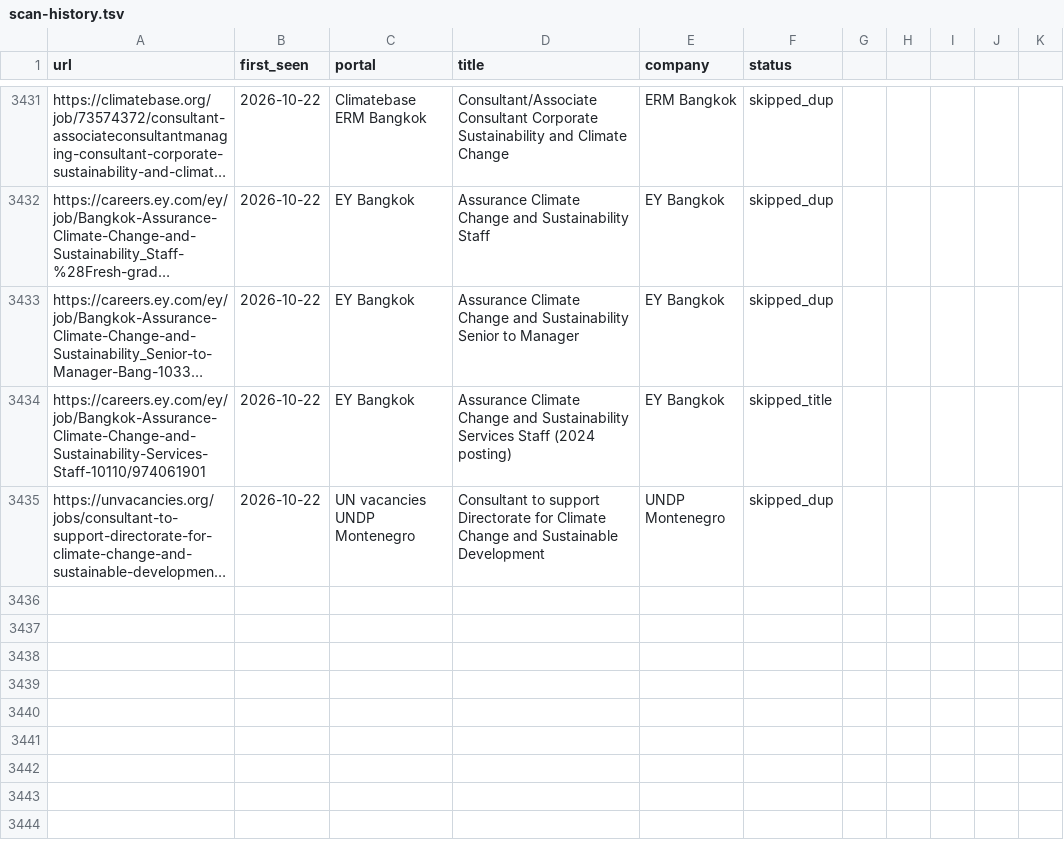
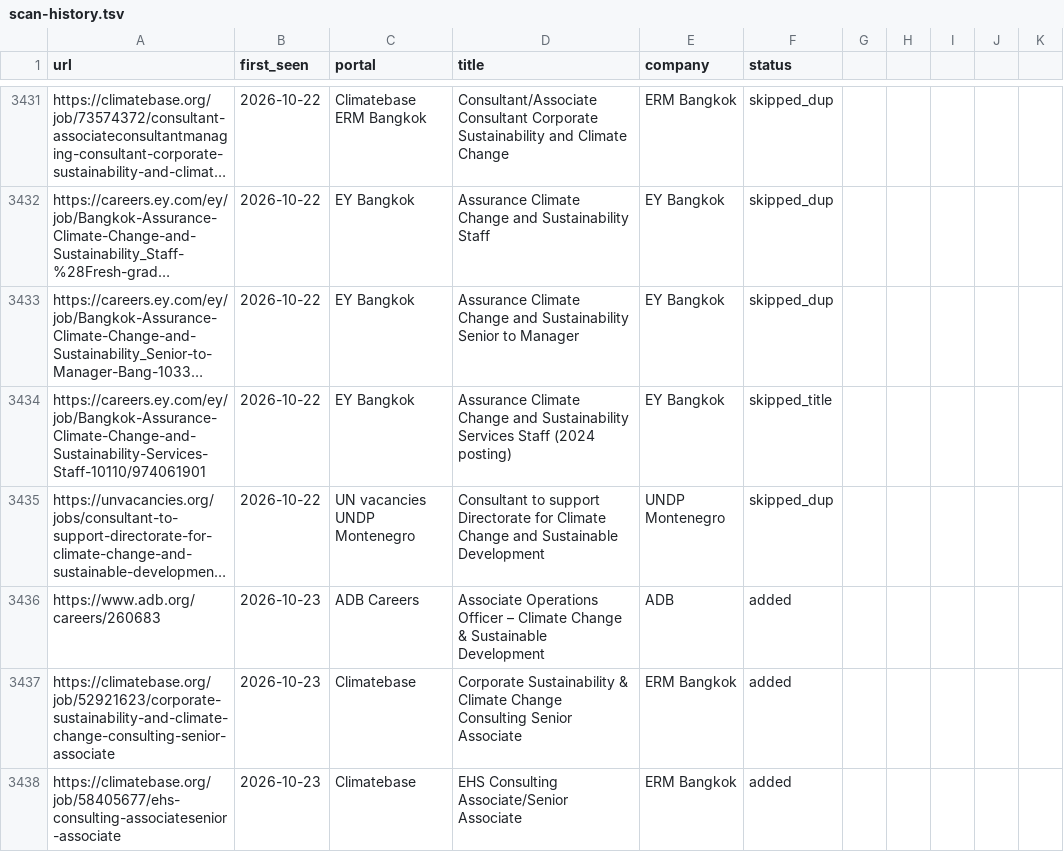
Before and after one commit to gtmazzola/career-ops, a TSV file: data/scan-history.tsv, drawn as a sheet; only a part is shown, gaps mark what is left out; long unchanged cells end in …; the diff names each change by its address in the sheet, - before the commit and + after, or states it on an @@ line.

```diff
--- a/data/scan-history.tsv
+++ b/data/scan-history.tsv
+row 3436: https://www.adb.org/careers/260683 | 2026-10-23 | ADB Careers | Associate Operations Officer – Climate Change & Sustainable Development | ADB | added
+row 3437: https://climatebase.org/job/52921623/corporate-sustainability-and-climate-change-consulting-senior-associate | 2026-10-23 | Climatebase | Corporate Sustainability & Climate Change Consulting Senior Associate | ERM Bangkok | added
+row 3438: https://climatebase.org/job/58405677/ehs-consulting-associatesenior-associate | 2026-10-23 | Climatebase | EHS Consulting Associate/Senior Associate | ERM Bangkok | added
```
Also changed, not shown: 1 other file.
